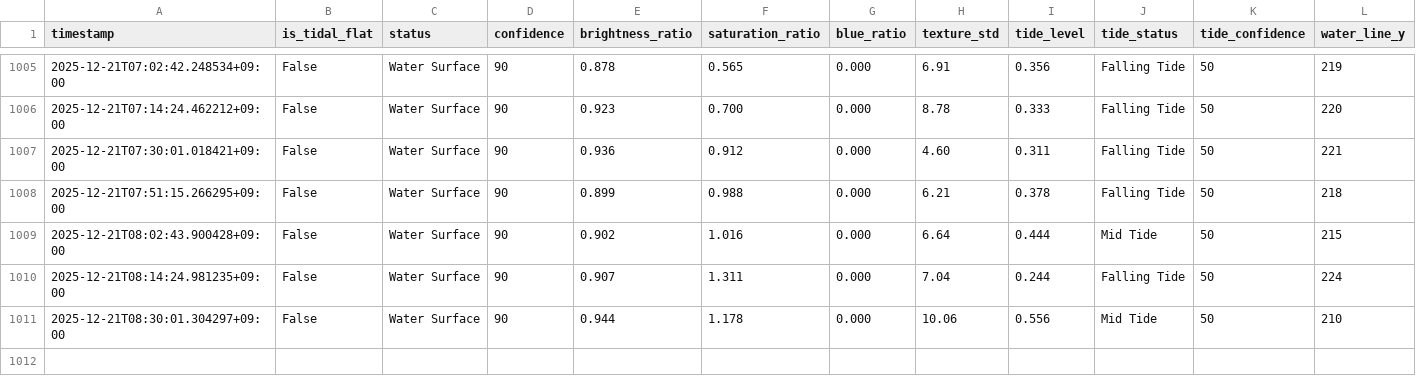
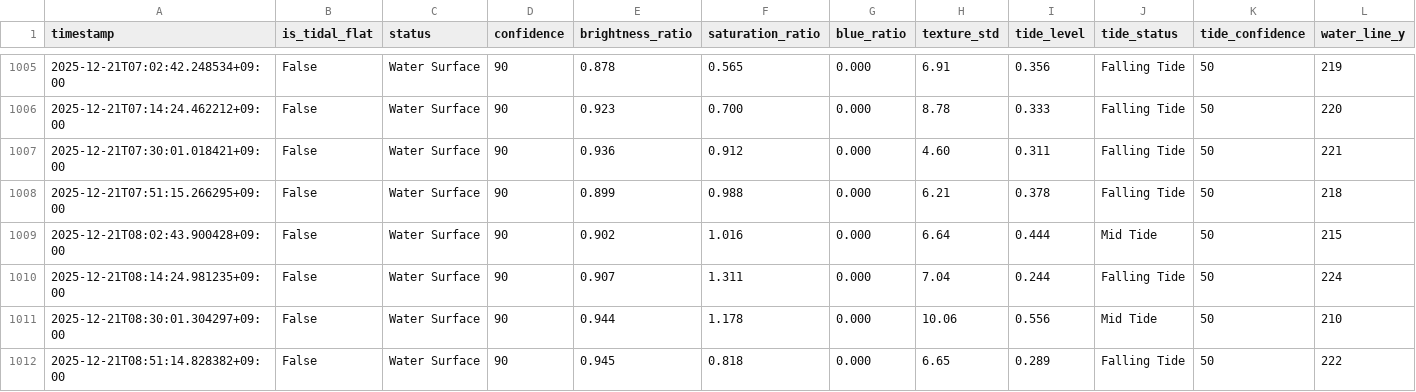
Before and after one commit to kitsukisaiseikyo-byte/nayako-higata, a CSV file: results/monitoring_log.csv, drawn as a sheet; only a part is shown, gaps mark what is left out; rows hold the shown columns only; the diff names each change by its address in the sheet, - before the commit and + after, or states it on an @@ line.

```diff
--- a/results/monitoring_log.csv
+++ b/results/monitoring_log.csv
+row 1012: 2025-12-21T08:51:14.828382+09:00 | False | Water Surface | 90 | 0.945 | 0.818 | 0.000 | 6.65 | 0.289 | Falling Tide | 50 | 222
```
Also changed, not shown: 3 other files.
